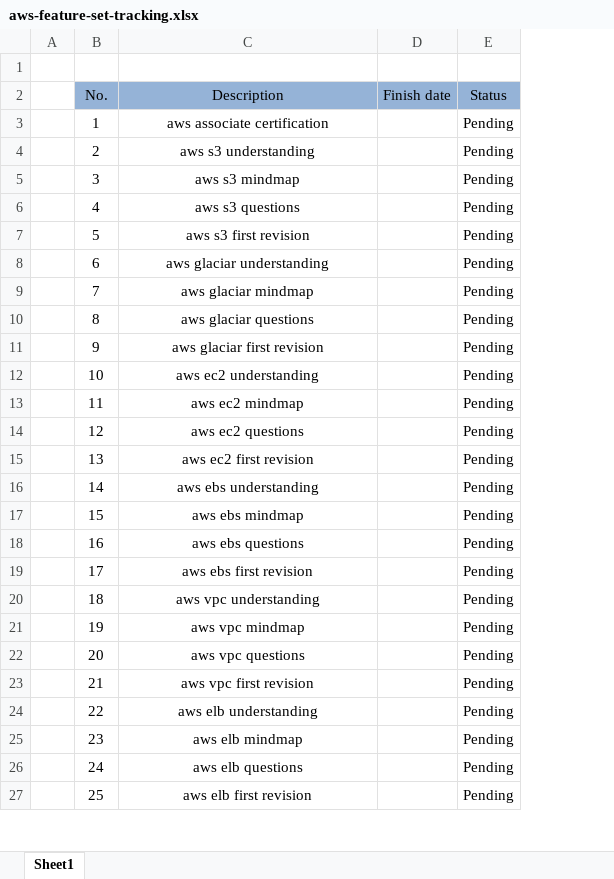
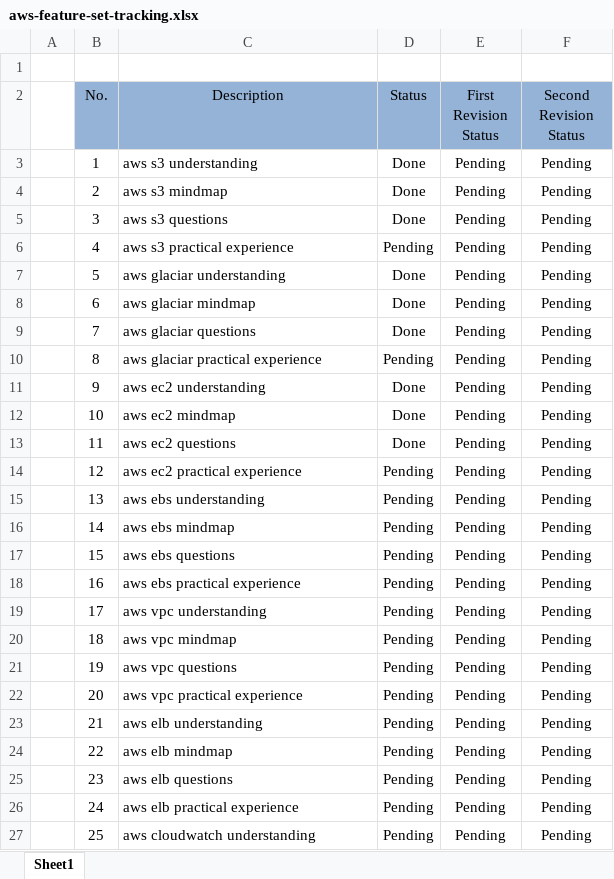
Before and after one commit to inbravo/aws-feature-set, an Excel workbook: tracking/aws-feature-set-tracking.xlsx, sheet Sheet1, drawn as a sheet; only a part is shown; values as stored, in another font and other column widths than the file's, no borders; removed rows and columns are numbered as before the commit, all else as after; the diff covers the shown part only; the diff names each change by its address in the sheet, - before the commit and + after, or states it on an @@ line.

Commit message:
tracking++

```diff
--- a/tracking/aws-feature-set-tracking.xlsx (sheet Sheet1)
+++ b/tracking/aws-feature-set-tracking.xlsx (sheet Sheet1)
-column D (Finish date), empty
+column E (First Revision Status), rows 3-27: all Pending
+column F (Second Revision Status), rows 3-27: all Pending
-C3 (Description): aws associate certification
+C3 (Description): aws s3 understanding
-C3:C27 alignment: center
+C3:C27 alignment: left
-D3:D5 (Status): Pending
+D3:D5 (Status): Done
-C4 (Description): aws s3 understanding
+C4 (Description): aws s3 mindmap
-C5 (Description): aws s3 mindmap
+C5 (Description): aws s3 questions
-C6 (Description): aws s3 questions
+C6 (Description): aws s3 practical experience
-C7 (Description): aws s3 first revision
+C7 (Description): aws glaciar understanding
-D7:D9 (Status): Pending
+D7:D9 (Status): Done
-C8 (Description): aws glaciar understanding
+C8 (Description): aws glaciar mindmap
-C9 (Description): aws glaciar mindmap
+C9 (Description): aws glaciar questions
-C10 (Description): aws glaciar questions
+C10 (Description): aws glaciar practical experience
-C11 (Description): aws glaciar first revision
+C11 (Description): aws ec2 understanding
-D11:D13 (Status): Pending
+D11:D13 (Status): Done
-C12 (Description): aws ec2 understanding
+C12 (Description): aws ec2 mindmap
-C13 (Description): aws ec2 mindmap
+C13 (Description): aws ec2 questions
-C14 (Description): aws ec2 questions
+C14 (Description): aws ec2 practical experience
-C15 (Description): aws ec2 first revision
+C15 (Description): aws ebs understanding
-C16 (Description): aws ebs understanding
+C16 (Description): aws ebs mindmap
-C17 (Description): aws ebs mindmap
+C17 (Description): aws ebs questions
-C18 (Description): aws ebs questions
+C18 (Description): aws ebs practical experience
-C19 (Description): aws ebs first revision
+C19 (Description): aws vpc understanding
-C20 (Description): aws vpc understanding
+C20 (Description): aws vpc mindmap
-C21 (Description): aws vpc mindmap
+C21 (Description): aws vpc questions
-C22 (Description): aws vpc questions
+C22 (Description): aws vpc practical experience
-C23 (Description): aws vpc first revision
+C23 (Description): aws elb understanding
-C24 (Description): aws elb understanding
+C24 (Description): aws elb mindmap
-C25 (Description): aws elb mindmap
+C25 (Description): aws elb questions
-C26 (Description): aws elb questions
+C26 (Description): aws elb practical experience
-C27 (Description): aws elb first revision
+C27 (Description): aws cloudwatch understanding
```
Also changed, not shown: 11 added rows, 80 edited cells and cell formats elsewhere in this sheet.
